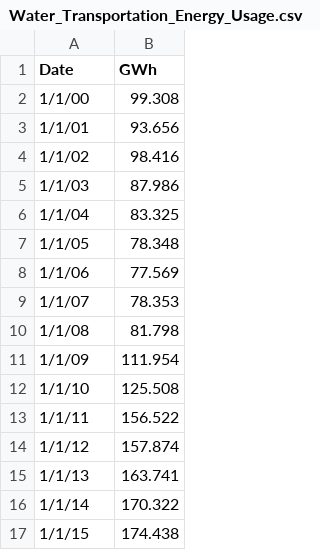
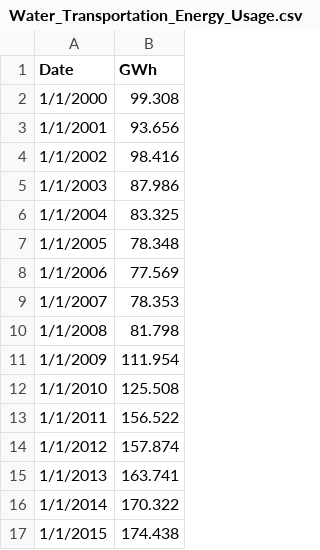
Before and after one commit to hackforla-later/correl-later, a CSV file: data/raw_csv/Water_Transportation_Energy_Usage.csv, drawn as a sheet.

Commit message:
Shortened water transport energy data

```diff
--- a/data/raw_csv/Water_Transportation_Energy_Usage.csv
+++ b/data/raw_csv/Water_Transportation_Energy_Usage.csv
@@ -1,17 +1,17 @@
 Date,GWh
-1/1/00,99.308
-1/1/01,93.656
-1/1/02,98.416
-1/1/03,87.986
-1/1/04,83.325
-1/1/05,78.348
-1/1/06,77.569
-1/1/07,78.353
-1/1/08,81.798
-1/1/09,111.954
-1/1/10,125.508
-1/1/11,156.522
-1/1/12,157.874
-1/1/13,163.741
-1/1/14,170.322
-1/1/15,174.438
+1/1/2000,99.308
+1/1/2001,93.656
+1/1/2002,98.416
+1/1/2003,87.986
+1/1/2004,83.325
+1/1/2005,78.348
+1/1/2006,77.569
+1/1/2007,78.353
+1/1/2008,81.798
+1/1/2009,111.954
+1/1/2010,125.508
+1/1/2011,156.522
+1/1/2012,157.874
+1/1/2013,163.741
+1/1/2014,170.322
+1/1/2015,174.438
```
Also changed, not shown: 1 other file.
